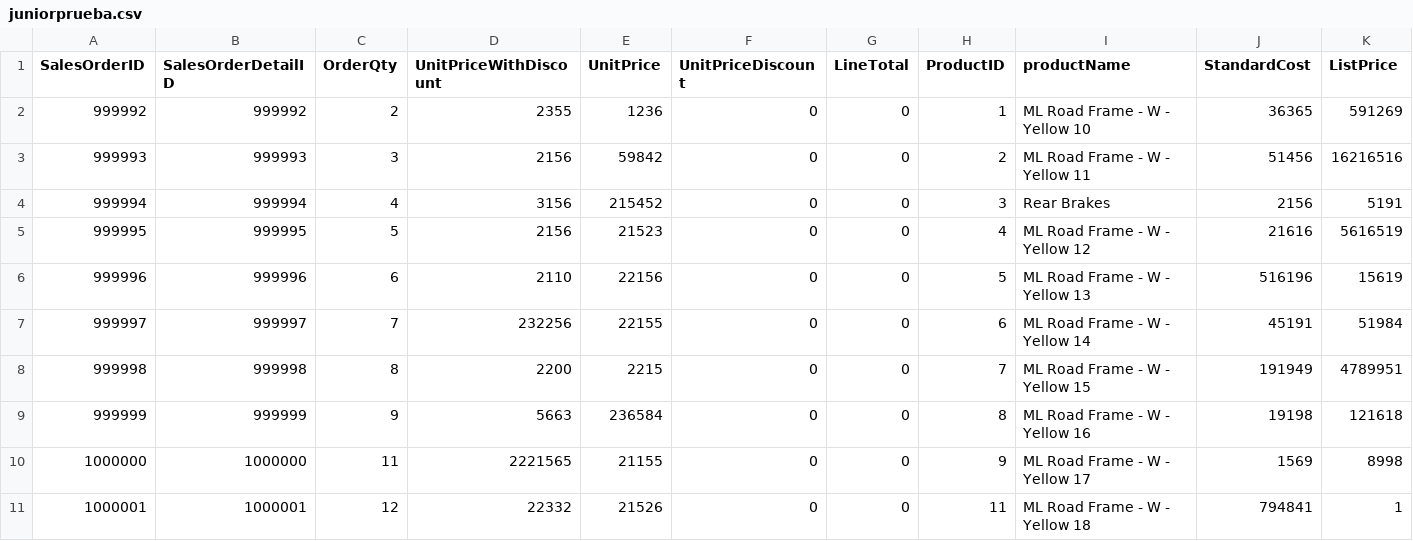
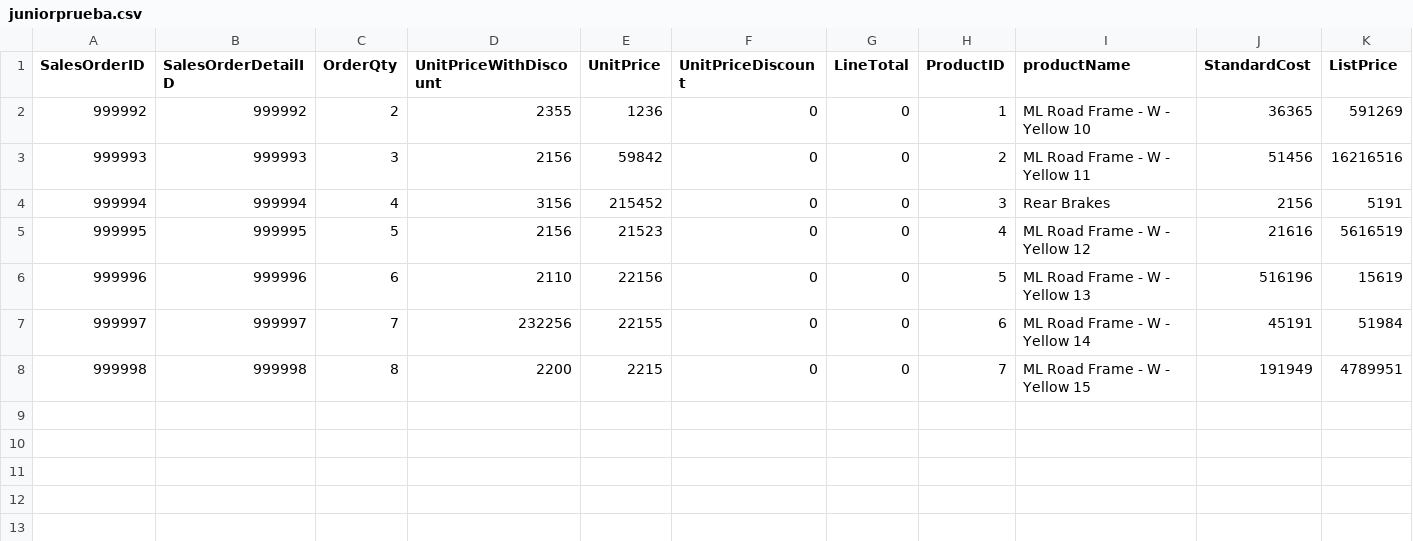
Before and after one commit to AetherJuniorFake/excelOctavio, a CSV file: juniorprueba.csv, drawn as a sheet; only a part is shown; rows hold the shown columns only; the diff names each change by its address in the sheet, - before the commit and + after, or states it on an @@ line.

Commit message:
Add files via upload

```diff
--- a/juniorprueba.csv
+++ b/juniorprueba.csv
-row 9: 999999 | 999999 | 9 | 5663 | 236584 | 0 | 0 | 8 | ML Road Frame - W - Yellow 16 | 19198 | 121618
-row 10: 1000000 | 1000000 | 11 | 2221565 | 21155 | 0 | 0 | 9 | ML Road Frame - W - Yellow 17 | 1569 | 8998
-row 11: 1000001 | 1000001 | 12 | 22332 | 21526 | 0 | 0 | 11 | ML Road Frame - W - Yellow 18 | 794841 | 1
```
